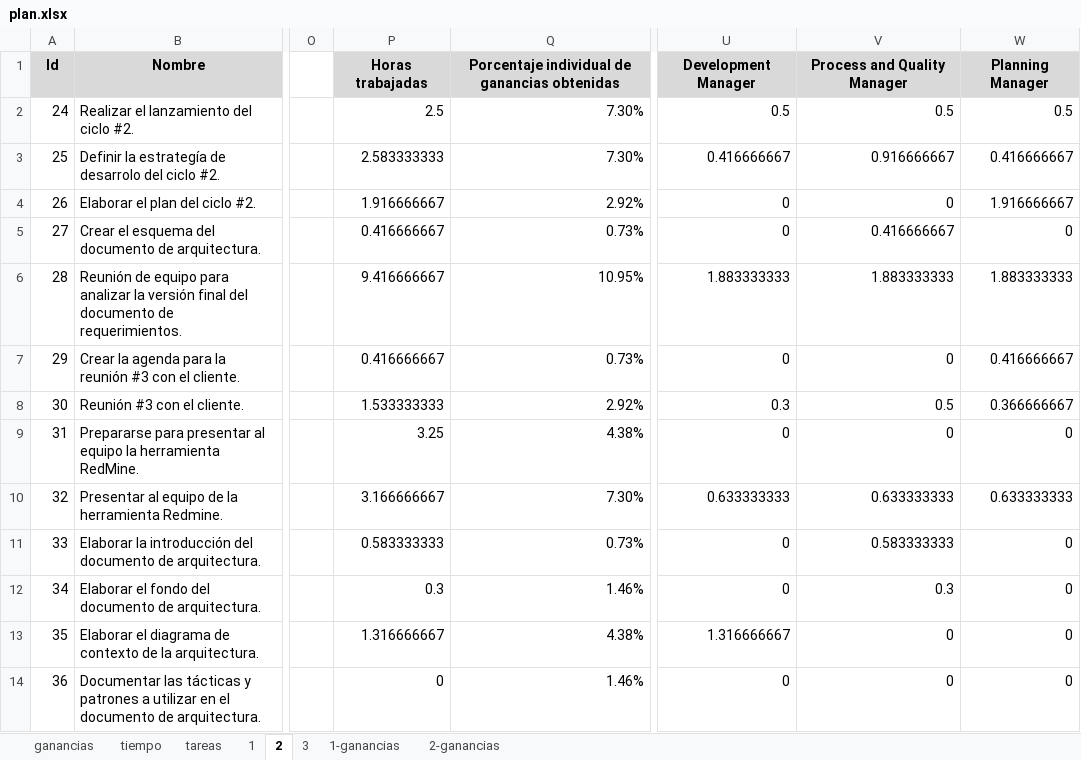
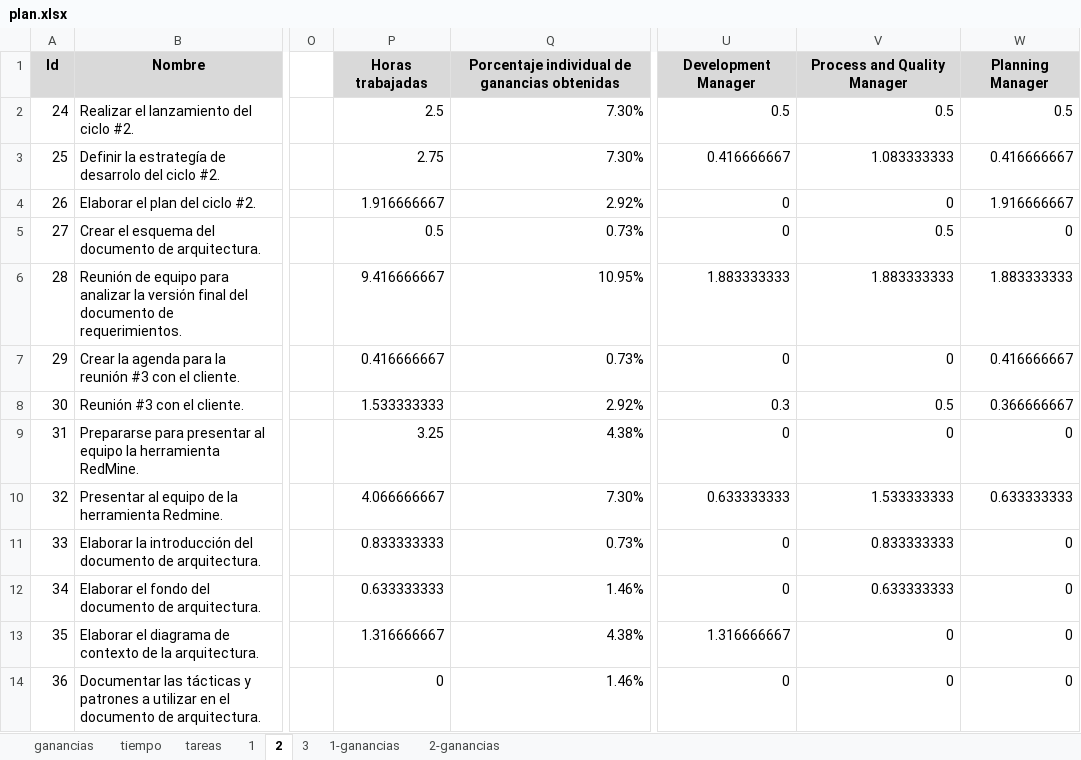
Before and after one commit to jw92/PPR, an Excel workbook: tspi/plan.xlsx, sheet 2, drawn as a sheet; only a part is shown, gaps mark what is left out; values as stored, in another font and other column widths than the file's, no borders; the diff names each change by its address in the sheet, - before the commit and + after, or states it on an @@ line.

Commit message:
Actualización al plan general

```diff
--- a/tspi/plan.xlsx (sheet 2)
+++ b/tspi/plan.xlsx (sheet 2)
-P3: 2.583333333
+P3: 2.75
-V3: 0.916666667
+V3: 1.083333333
-P5: 0.416666667
+P5: 0.5
-V5: 0.416666667
+V5: 0.5
-P10: 3.166666667
+P10: 4.066666667
-V10: 0.633333333
+V10: 1.533333333
-P11: 0.583333333
+P11: 0.833333333
-V11: 0.583333333
+V11: 0.833333333
-P12: 0.3
+P12: 0.633333333
-V12: 0.3
+V12: 0.633333333
```
Also changed, not shown: sheet tiempo, charts or pictures, tspi/ciclo-2/plan2-20106065.xlsx, tspi/ciclo-2/plan2-20106381.xlsx, 1 other file.
